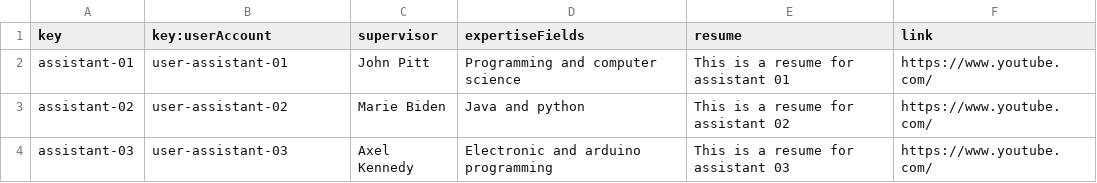
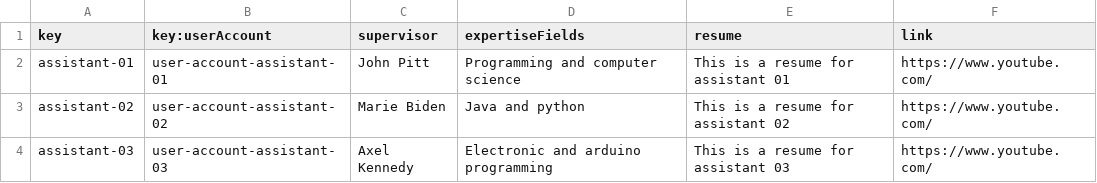
Before and after one commit to C10401-DP2/Acme-L3, a CSV file: src/main/webapp/WEB-INF/resources/sample-data/assistant.csv, drawn as a sheet; the diff names each change by its address in the sheet, - before the commit and + after, or states it on an @@ line.

Commit message:
csv assistant

```diff
--- a/src/main/webapp/WEB-INF/resources/sample-data/assistant.csv
+++ b/src/main/webapp/WEB-INF/resources/sample-data/assistant.csv
-B2 (key:userAccount): user-assistant-01
+B2 (key:userAccount): user-account-assistant-01
-B3 (key:userAccount): user-assistant-02
+B3 (key:userAccount): user-account-assistant-02
-B4 (key:userAccount): user-assistant-03
+B4 (key:userAccount): user-account-assistant-03
```
